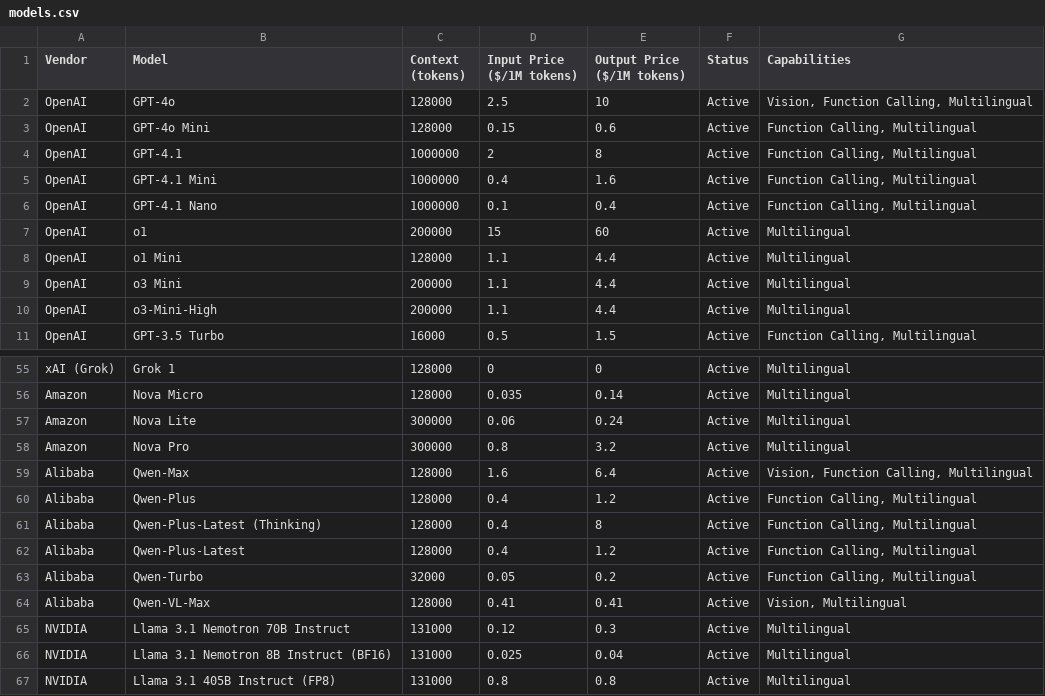
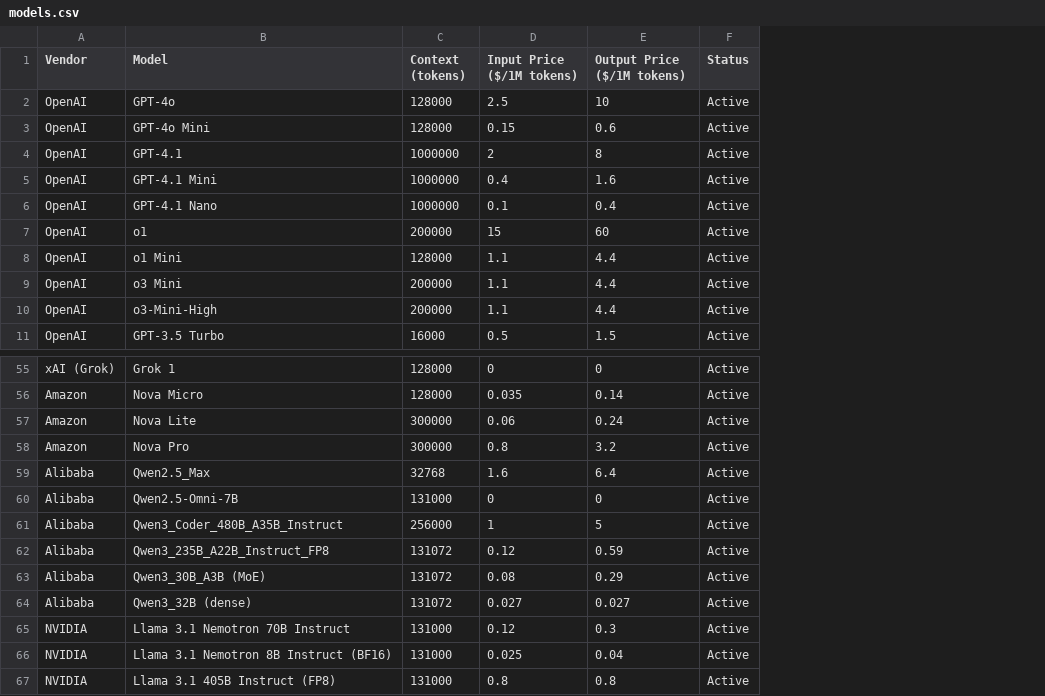
Before and after one commit to adithyadaine/AI-Model-Price-Comparison, a CSV file: models.csv, drawn as a sheet; only a part is shown, gaps mark what is left out; removed rows and columns are numbered as before the commit, all else as after; the diff names each change by its address in the sheet, - before the commit and + after, or states it on an @@ line.

Commit message:
Refactor model capabilities handling and improve UI responsiveness. Added latest Qwen model(s).

```diff
--- a/models.csv
+++ b/models.csv
-column G (Capabilities), rows 2-11: Vision, Function Calling, Multilingual | Function Calling, Multilingual | Function Calling, Multilingual | Function Calling, Multilingual | Function Calling, Multilingual | Multilingual | Multilingual | Multilingual | Multilingual | Function Calling, Multilingual; rows 55-59: Multilingual | Multilingual | Multilingual | Multilingual | Vision, Function Calling, Multilingual; rows 65-67: all Multilingual
-B59 (Model): Qwen-Max
+B59 (Model): Qwen2.5_Max
-C59 (Context (tokens)): 128000
+C59 (Context (tokens)): 32768
-row 60: Alibaba | Qwen-Plus | 128000 | 0.4 | 1.2 | Active | Function Calling, Multilingual
-row 61: Alibaba | Qwen-Plus-Latest (Thinking) | 128000 | 0.4 | 8 | Active | Function Calling, Multilingual
-row 62: Alibaba | Qwen-Plus-Latest | 128000 | 0.4 | 1.2 | Active | Function Calling, Multilingual
-row 63: Alibaba | Qwen-Turbo | 32000 | 0.05 | 0.2 | Active | Function Calling, Multilingual
-row 64: Alibaba | Qwen-VL-Max | 128000 | 0.41 | 0.41 | Active | Vision, Multilingual
+row 60: Alibaba | Qwen2.5-Omni-7B | 131000 | 0 | 0 | Active
+row 61: Alibaba | Qwen3_Coder_480B_A35B_Instruct | 256000 | 1 | 5 | Active
+row 62: Alibaba | Qwen3_235B_A22B_Instruct_FP8 | 131072 | 0.12 | 0.59 | Active
+row 63: Alibaba | Qwen3_30B_A3B (MoE) | 131072 | 0.08 | 0.29 | Active
+row 64: Alibaba | Qwen3_32B (dense) | 131072 | 0.027 | 0.027 | Active
```
Also changed, not shown: 3 other files.
